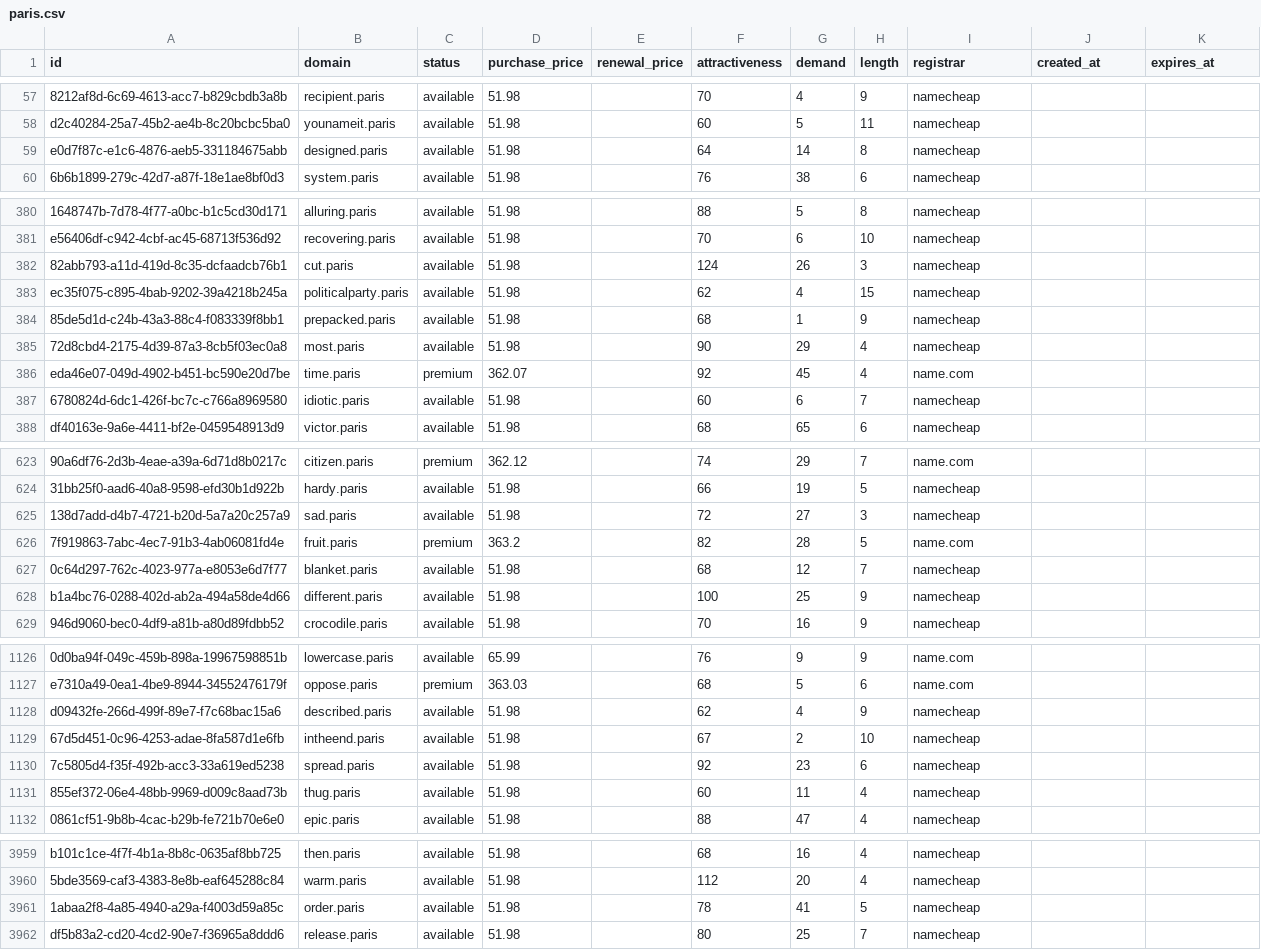
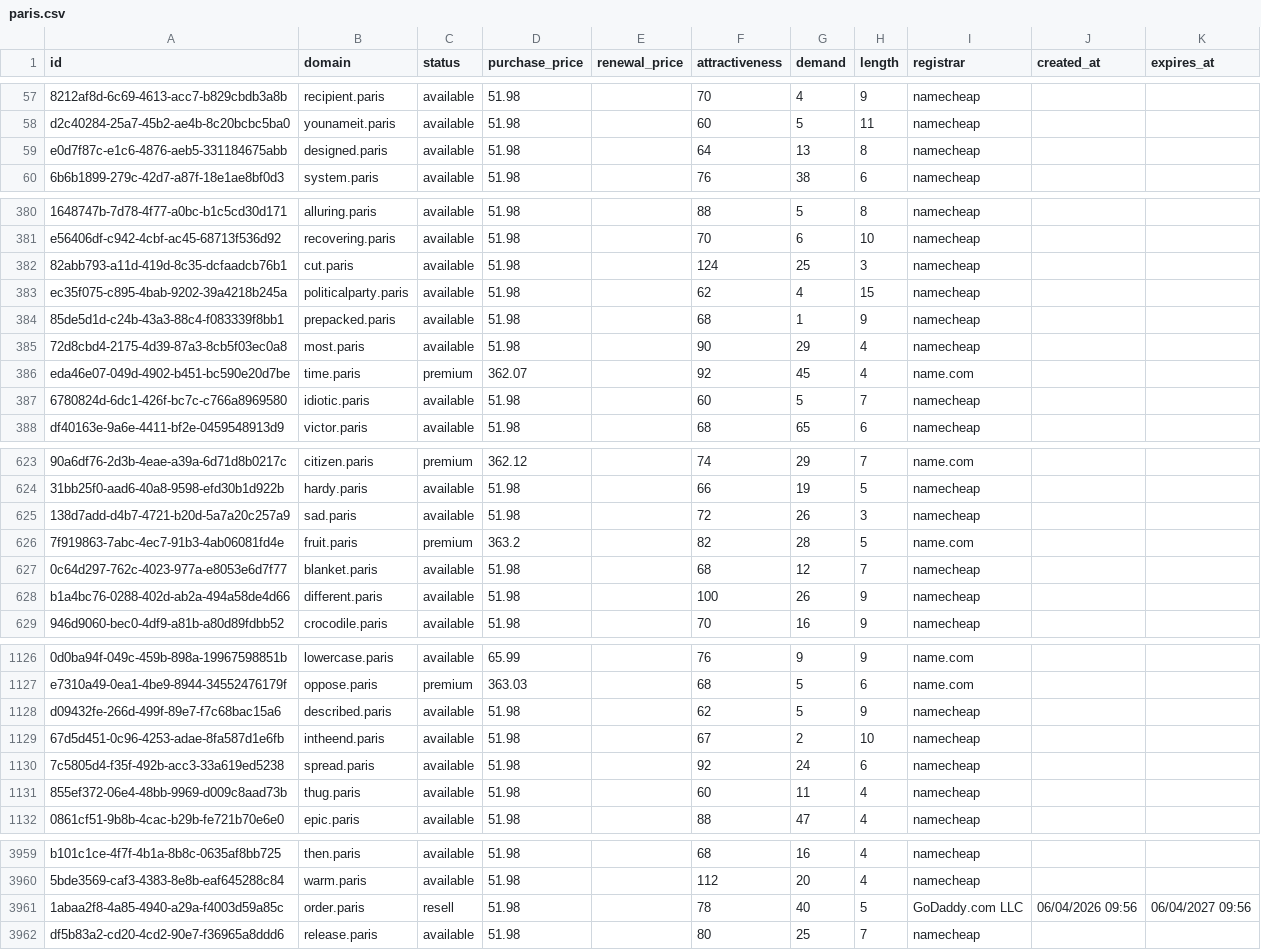
Before and after one commit to UniqueDomains/paris-oneword-domains, a CSV file: paris.csv, drawn as a sheet; only a part is shown, gaps mark what is left out; the diff covers the shown part only; the diff names each change by its address in the sheet, - before the commit and + after, or states it on an @@ line.

Commit message:
Domains update

```diff
--- a/paris.csv
+++ b/paris.csv
-G59 (demand): 14
+G59 (demand): 13
-G382 (demand): 26
+G382 (demand): 25
-G387 (demand): 6
+G387 (demand): 5
-G625 (demand): 27
+G625 (demand): 26
-G628 (demand): 25
+G628 (demand): 26
-G1128 (demand): 4
+G1128 (demand): 5
-G1130 (demand): 23
+G1130 (demand): 24
-C3961 (status): available
+C3961 (status): resell
-G3961 (demand): 41
+G3961 (demand): 40
-I3961 (registrar): namecheap
+I3961 (registrar): GoDaddy.com LLC
-J3961 (created_at): (empty)
+J3961 (created_at): 06/04/2026 09:56
-K3961 (expires_at): (empty)
+K3961 (expires_at): 06/04/2027 09:56
```
Also changed, not shown: 90 edited cells elsewhere in this file, 2 other files.
